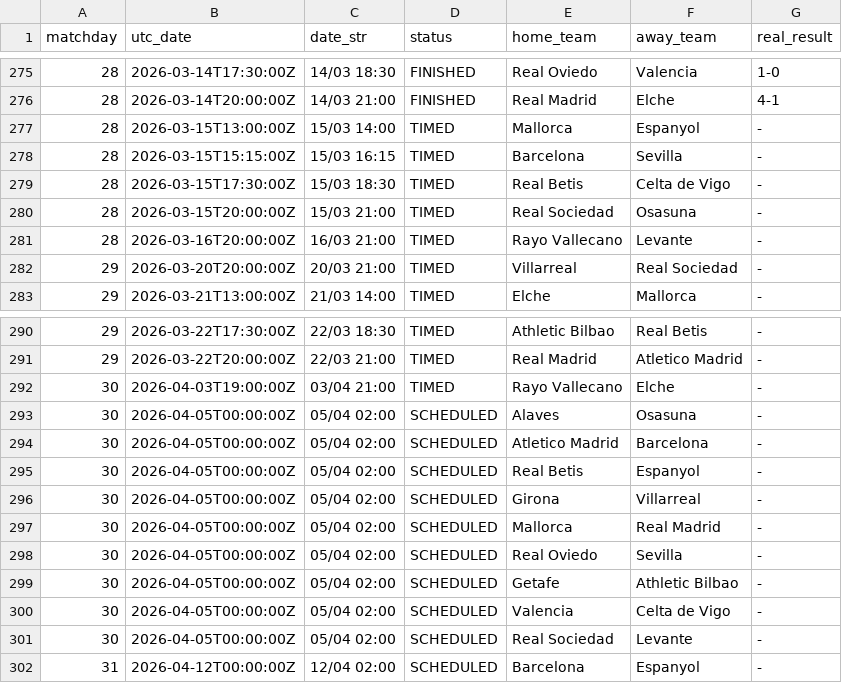
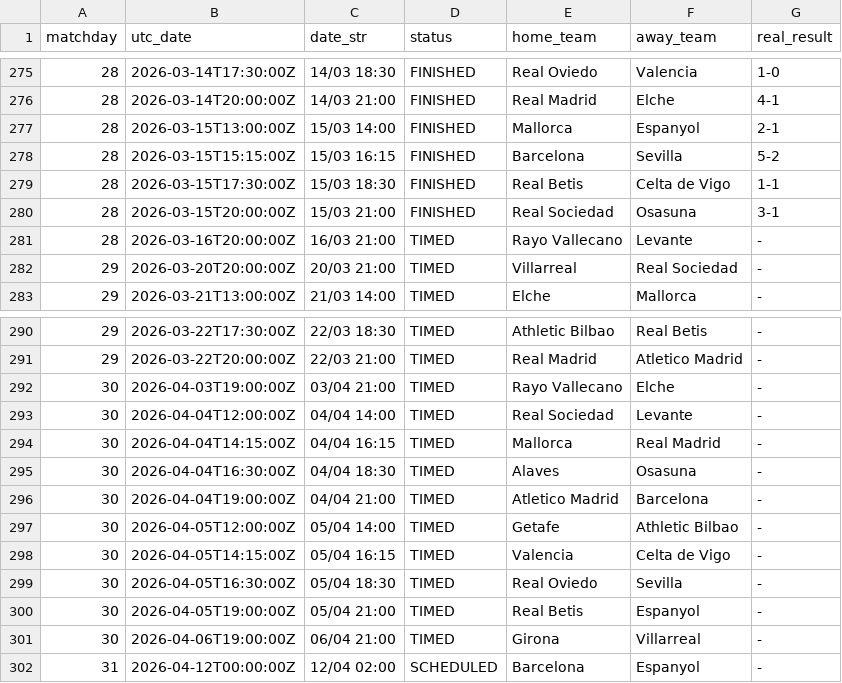
Before and after one commit to YerayPadial/laliga-predictor-ai, a CSV file: data/laliga_fixtures.csv, drawn as a sheet; only a part is shown, gaps mark what is left out.

```diff
--- a/data/laliga_fixtures.csv
+++ b/data/laliga_fixtures.csv
@@ -276,6 +276,6 @@ matchday,utc_date,date_str,status,home_team,away_team,real_result
 28,2026-03-14T20:00:00Z,14/03 21:00,FINISHED,Real Madrid,Elche,4-1
-28,2026-03-15T13:00:00Z,15/03 14:00,TIMED,Mallorca,Espanyol,-
-28,2026-03-15T15:15:00Z,15/03 16:15,TIMED,Barcelona,Sevilla,-
-28,2026-03-15T17:30:00Z,15/03 18:30,TIMED,Real Betis,Celta de Vigo,-
-28,2026-03-15T20:00:00Z,15/03 21:00,TIMED,Real Sociedad,Osasuna,-
+28,2026-03-15T13:00:00Z,15/03 14:00,FINISHED,Mallorca,Espanyol,2-1
+28,2026-03-15T15:15:00Z,15/03 16:15,FINISHED,Barcelona,Sevilla,5-2
+28,2026-03-15T17:30:00Z,15/03 18:30,FINISHED,Real Betis,Celta de Vigo,1-1
+28,2026-03-15T20:00:00Z,15/03 21:00,FINISHED,Real Sociedad,Osasuna,3-1
 28,2026-03-16T20:00:00Z,16/03 21:00,TIMED,Rayo Vallecano,Levante,-
@@ -292,11 +292,11 @@ matchday,utc_date,date_str,status,home_team,away_team,real_result
 30,2026-04-03T19:00:00Z,03/04 21:00,TIMED,Rayo Vallecano,Elche,-
-30,2026-04-05T00:00:00Z,05/04 02:00,SCHEDULED,Alaves,Osasuna,-
-30,2026-04-05T00:00:00Z,05/04 02:00,SCHEDULED,Atletico Madrid,Barcelona,-
-30,2026-04-05T00:00:00Z,05/04 02:00,SCHEDULED,Real Betis,Espanyol,-
-30,2026-04-05T00:00:00Z,05/04 02:00,SCHEDULED,Girona,Villarreal,-
-30,2026-04-05T00:00:00Z,05/04 02:00,SCHEDULED,Mallorca,Real Madrid,-
-30,2026-04-05T00:00:00Z,05/04 02:00,SCHEDULED,Real Oviedo,Sevilla,-
-30,2026-04-05T00:00:00Z,05/04 02:00,SCHEDULED,Getafe,Athletic Bilbao,-
-30,2026-04-05T00:00:00Z,05/04 02:00,SCHEDULED,Valencia,Celta de Vigo,-
-30,2026-04-05T00:00:00Z,05/04 02:00,SCHEDULED,Real Sociedad,Levante,-
+30,2026-04-04T12:00:00Z,04/04 14:00,TIMED,Real Sociedad,Levante,-
+30,2026-04-04T14:15:00Z,04/04 16:15,TIMED,Mallorca,Real Madrid,-
+30,2026-04-04T16:30:00Z,04/04 18:30,TIMED,Alaves,Osasuna,-
+30,2026-04-04T19:00:00Z,04/04 21:00,TIMED,Atletico Madrid,Barcelona,-
+30,2026-04-05T12:00:00Z,05/04 14:00,TIMED,Getafe,Athletic Bilbao,-
+30,2026-04-05T14:15:00Z,05/04 16:15,TIMED,Valencia,Celta de Vigo,-
+30,2026-04-05T16:30:00Z,05/04 18:30,TIMED,Real Oviedo,Sevilla,-
+30,2026-04-05T19:00:00Z,05/04 21:00,TIMED,Real Betis,Espanyol,-
+30,2026-04-06T19:00:00Z,06/04 21:00,TIMED,Girona,Villarreal,-
 31,2026-04-12T00:00:00Z,12/04 02:00,SCHEDULED,Barcelona,Espanyol,-
```
Also changed, not shown: data/laliga_advanced_stats.csv, 1 other file.
